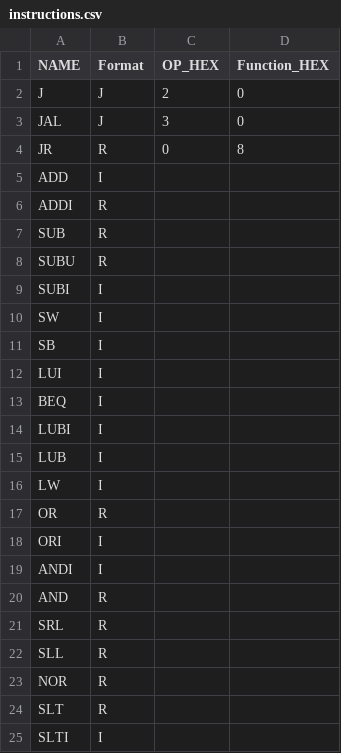
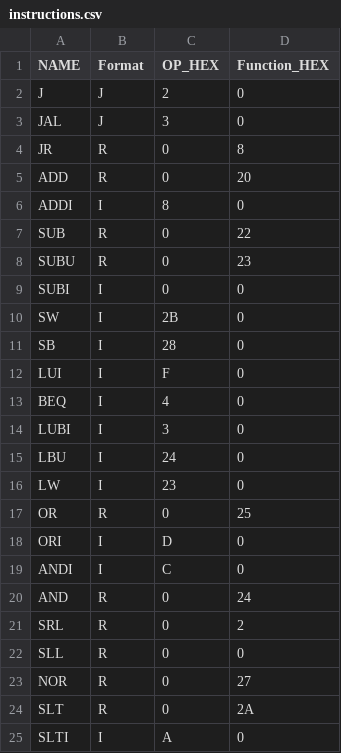
Before and after one commit to gitbritt/Mips_Assembly_Processor_web_App, a CSV file: 222_web_app/Register_file/instructions.csv, drawn as a sheet; only a part is shown; the diff covers the shown part only.

```diff
--- a/222_web_app/Register_file/instructions.csv
+++ b/222_web_app/Register_file/instructions.csv
@@ -4,22 +4,22 @@ JAL,J,3,0
 JR,R,0,8
-ADD,I,,
-ADDI,R,,
-SUB,R,,
-SUBU,R,,
-SUBI,I,,
-SW,I,,
-SB,I,,
-LUI,I,,
-BEQ,I,,
-LUBI,I,,
-LUB,I,,
-LW,I,,
-OR,R,,
-ORI,I,,
-ANDI,I,,
-AND,R,,
-SRL,R,,
-SLL,R,,
-NOR,R,,
-SLT,R,,
-SLTI,I,,
+ADD,R,0,20
+ADDI,I,8,0
+SUB,R,0,22
+SUBU,R,0,23
+SUBI,I,0,0
+SW,I,2B,0
+SB,I,28,0
+LUI,I,F,0
+BEQ,I,4,0
+LUBI,I,3,0
+LBU,I,24,0
+LW,I,23,0
+OR,R,0,25
+ORI,I,D,0
+ANDI,I,C,0
+AND,R,0,24
+SRL,R,0,2
+SLL,R,0,0
+NOR,R,0,27
+SLT,R,0,2A
+SLTI,I,A,0
```
Also changed, not shown: 4 edited cells elsewhere in this file, 13 other files.
